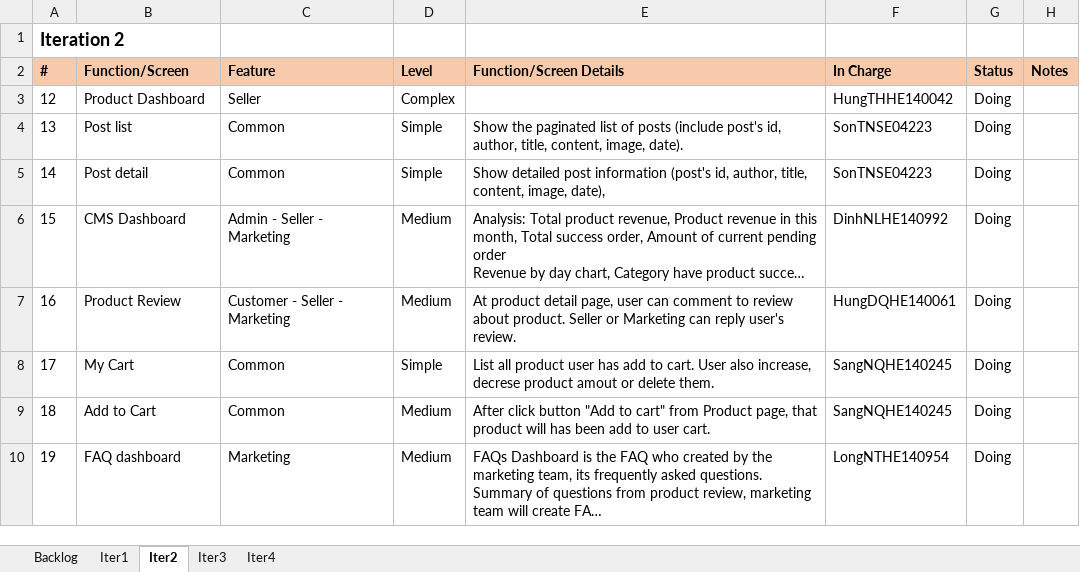
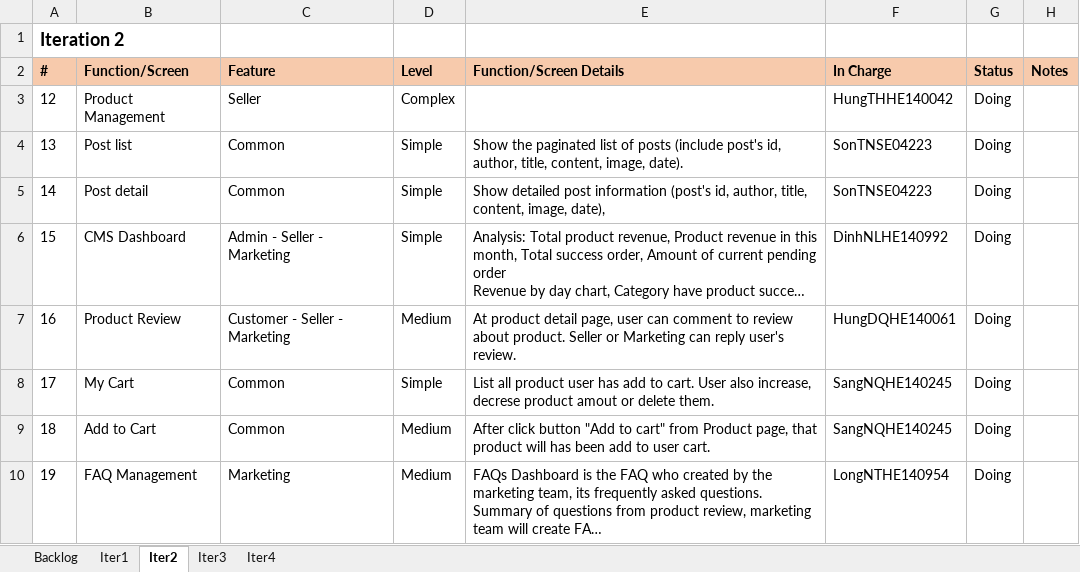
Before and after one commit to HungTHHE140042/SWP391.E-BL5_Group2, an Excel workbook: document/SWP391-Group2-Backlog.xlsx, sheet Iter2, drawn as a sheet; long unchanged cells end in …; values as stored, in another font and other column widths than the file's, no borders; the diff names each change by its address in the sheet, - before the commit and + after, or states it on an @@ line.

```diff
--- a/document/SWP391-Group2-Backlog.xlsx (sheet Iter2)
+++ b/document/SWP391-Group2-Backlog.xlsx (sheet Iter2)
-B3 (Function/Screen): Product Dashboard
+B3 (Function/Screen): Product Management
-D6 (Level): Medium
+D6 (Level): Simple
-B10 (Function/Screen): FAQ dashboard
+B10 (Function/Screen): FAQ Management
```
Also changed, not shown: sheet Iter4, sheet Iter3, sheet Iter1, 9 other files.
